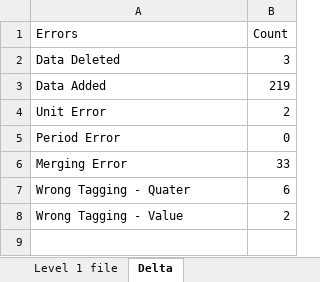
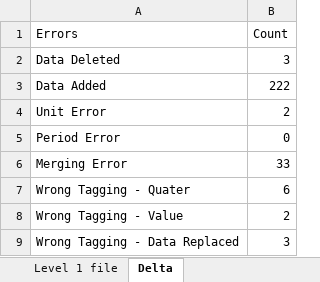
Before and after one commit to Praveen2135/Delta, an Excel workbook: combined_excel.xlsx, sheet Delta, drawn as a sheet; values as stored, in another font and other column widths than the file's, no borders; the diff names each change by its address in the sheet, - before the commit and + after, or states it on an @@ line.

Commit message:
delta v1.3

```diff
--- a/combined_excel.xlsx (sheet Delta)
+++ b/combined_excel.xlsx (sheet Delta)
-B3 (Count): 219
+B3 (Count): 222
+row 9: Wrong Tagging - Data Replaced | 3
```
Also changed, not shown: sheet Level 1 file, sheet Level 2 file, 1 other file.
